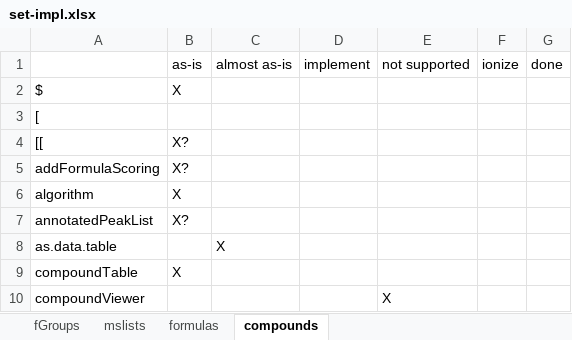
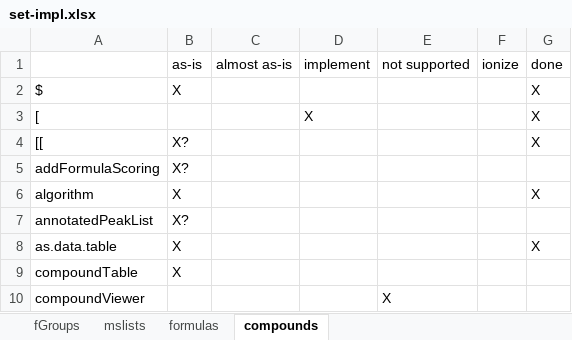
Before and after one commit to Mebigi/patRoon, an Excel workbook: set-impl.xlsx, sheet compounds, drawn as a sheet; only a part is shown; values as stored, in another font and other column widths than the file's, no borders; the diff names each change by its address in the sheet, - before the commit and + after, or states it on an @@ line.

```diff
--- a/set-impl.xlsx (sheet compounds)
+++ b/set-impl.xlsx (sheet compounds)
-G2:G4: (empty)
+G2:G4: X
-D3: (empty)
+D3: X
-G6: (empty)
+G6: X
-B8: (empty)
+B8: X
-C8: X
+C8: (empty)
-G8: (empty)
+G8: X
```
Also changed, not shown: 1 other file.
